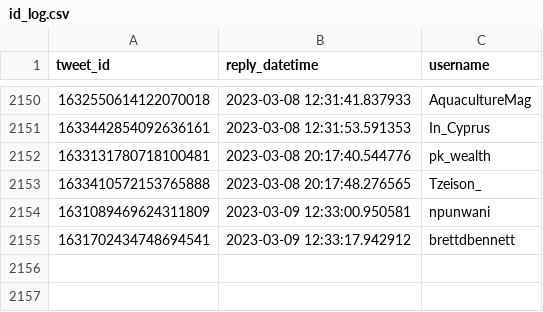
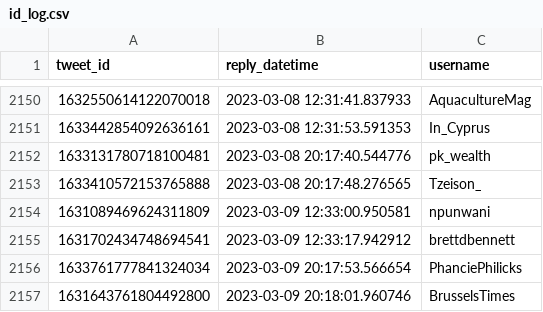
Before and after one commit to dquintani/update, a CSV file: Greenhouse_Data/_bots/twitter_greenhouse_summon/id_log.csv, drawn as a sheet; only a part is shown, gaps mark what is left out.

```diff
--- a/Greenhouse_Data/_bots/twitter_greenhouse_summon/id_log.csv
+++ b/Greenhouse_Data/_bots/twitter_greenhouse_summon/id_log.csv
@@ -2155 +2155,3 @@ tweet_id,reply_datetime,username
 1631702434748694541,2023-03-09 12:33:17.942912,brettdbennett
+1633761777841324034,2023-03-09 20:17:53.566654,PhanciePhilicks
+1631643761804492800,2023-03-09 20:18:01.960746,BrusselsTimes
```
Also changed, not shown: log.csv, 5 other files.
